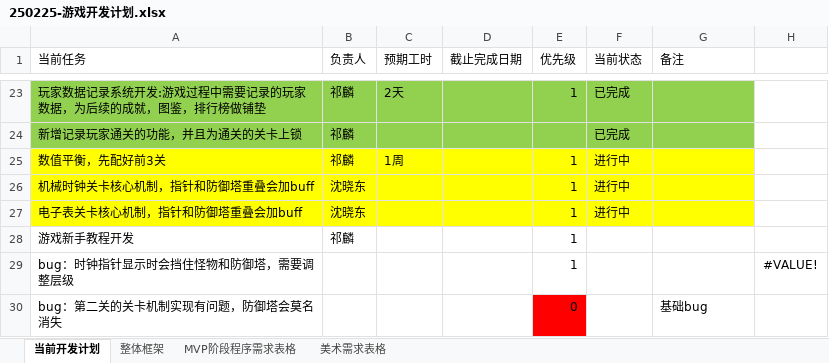
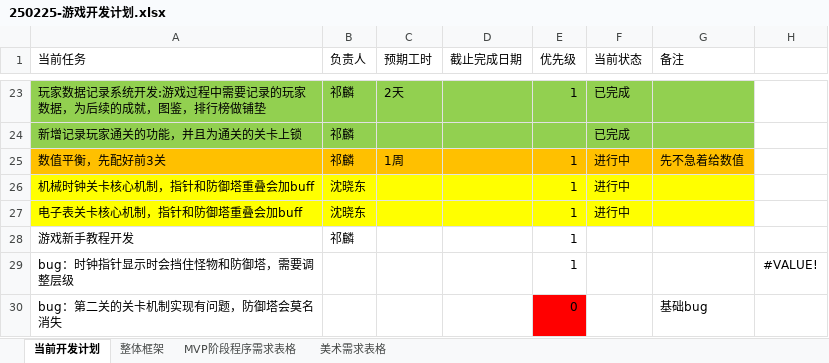
Before and after one commit to kylin9749/Temporal_Guardians, an Excel workbook: 游戏开发文档/250225-游戏开发计划.xlsx, sheet 当前开发计划, drawn as a sheet; only a part is shown, gaps mark what is left out; values as stored, in another font and other column widths than the file's, no borders; the diff names each change by its address in the sheet, - before the commit and + after, or states it on an @@ line.

```diff
--- a/游戏开发文档/250225-游戏开发计划.xlsx (sheet 当前开发计划)
+++ b/游戏开发文档/250225-游戏开发计划.xlsx (sheet 当前开发计划)
-A25:G25 fill: #FFFF00
+A25:G25 fill: #FFC000
-G25 (备注): (empty)
+G25 (备注): 先不急着给数值
```
Also changed, not shown: 游戏开发文档/技能数值设定.xlsx, 4 other files.
